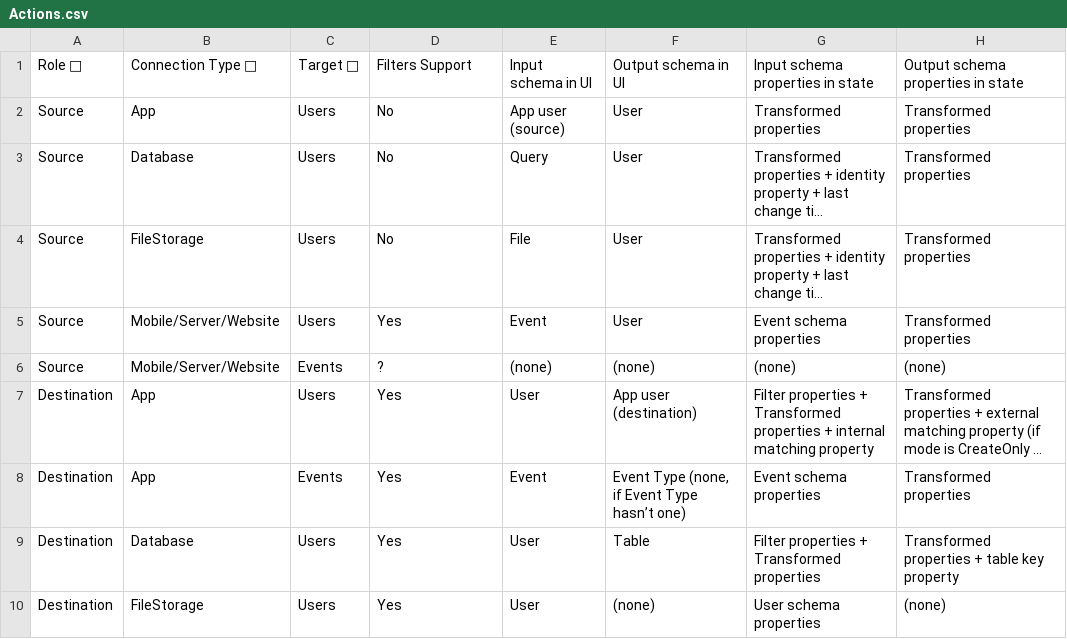
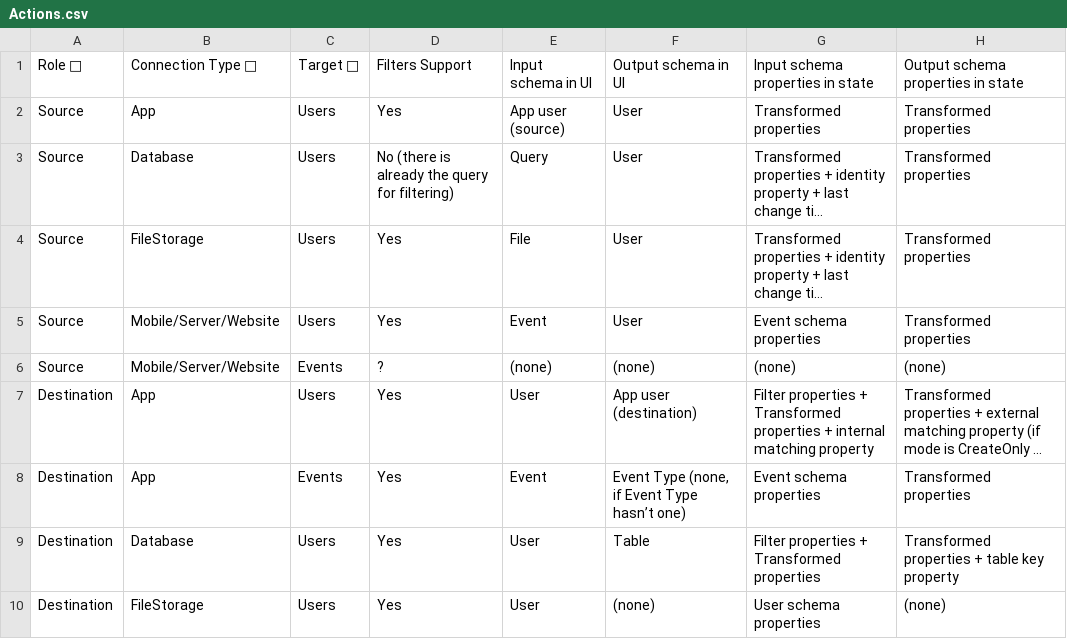
Before and after one commit to krenalis/krenalis, a CSV file: apis/Actions.csv, drawn as a sheet; only a part is shown; long unchanged cells end in …; the diff names each change by its address in the sheet, - before the commit and + after, or states it on an @@ line.

Commit message:
all: add filters for identity import from Apps and FileStorages
This commit adds filters for the import of identities from Apps and
FileStorages.

It does not add filters to Databases since there is already the query
that allows filtering, and enabling the use of filters would create
confusion as well as being inefficient.

For #1013.

```diff
--- a/apis/Actions.csv
+++ b/apis/Actions.csv
-D2: No
+D2: Yes
-D3: No
+D3: No (there is already the query for filtering)
-D4: No
+D4: Yes
```
Also changed, not shown: 9 other files.
